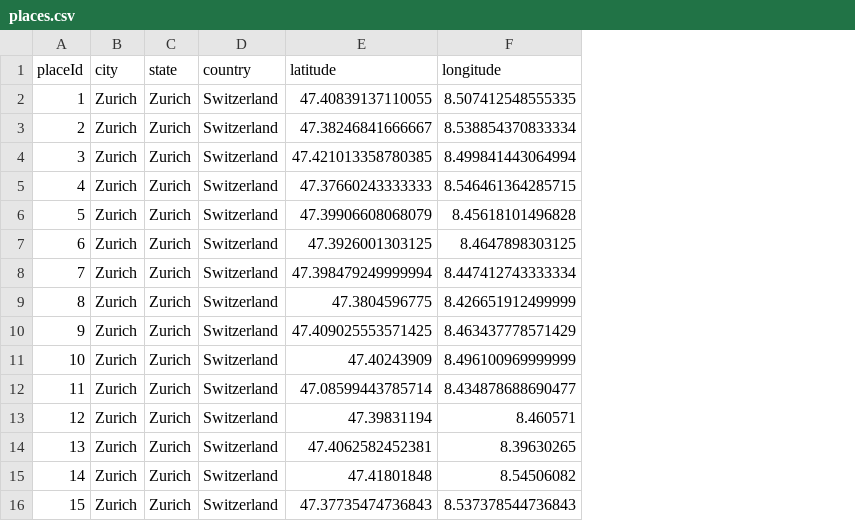
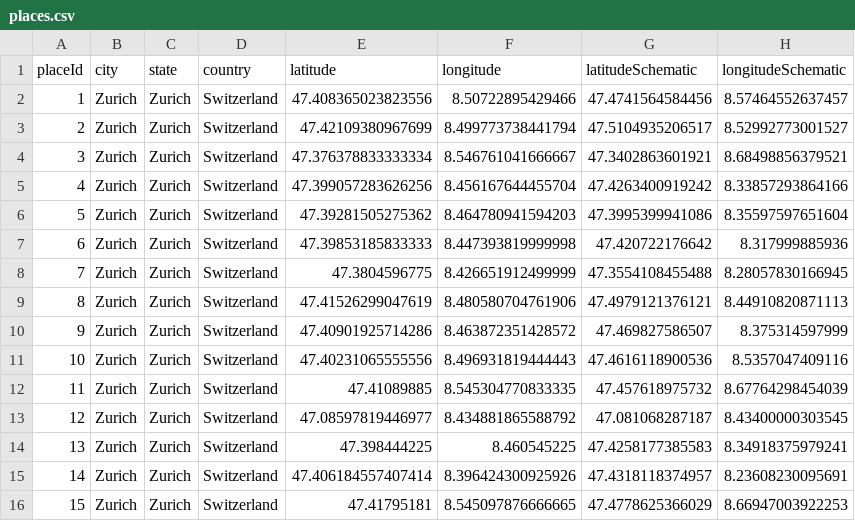
Before and after one commit to dlaumer/ipa2020, a CSV file: jsProject/places.csv, drawn as a sheet; only a part is shown; the diff covers the shown part only; the diff names each change by its address in the sheet, - before the commit and + after, or states it on an @@ line.

Commit message:
Schematic and geometric map in dashboard with morphing :)

```diff
--- a/jsProject/places.csv
+++ b/jsProject/places.csv
+column G (latitudeSchematic), rows 2-16: 47.4741564584456 | 47.5104935206517 | 47.3402863601921 | 47.4263400919242 | 47.3995399941086 | 47.420722176642 | 47.3554108455488 | 47.4979121376121 | 47.469827586507 | 47.4616118900536 | 47.457618975732 | 47.081068287187 | 47.4258177385583 | 47.4318118374957 | 47.4778625366029
+column H (longitudeSchematic), rows 2-16: 8.57464552637457 | 8.52992773001527 | 8.68498856379521 | 8.33857293864166 | 8.35597597651604 | 8.317999885936 | 8.28057830166945 | 8.44910820871113 | 8.375314597999 | 8.5357047409116 | 8.67764298454039 | 8.43400000303545 | 8.34918375979241 | 8.23608230095691 | 8.66947003922253
-E2 (latitude): 47.40839137110055
+E2 (latitude): 47.408365023823556
-F2 (longitude): 8.507412548555335
+F2 (longitude): 8.50722895429466
-E3 (latitude): 47.38246841666667
+E3 (latitude): 47.42109380967699
-F3 (longitude): 8.538854370833334
+F3 (longitude): 8.499773738441794
-E4 (latitude): 47.421013358780385
+E4 (latitude): 47.376378833333334
-F4 (longitude): 8.499841443064994
+F4 (longitude): 8.546761041666667
-E5 (latitude): 47.37660243333333
+E5 (latitude): 47.399057283626256
-F5 (longitude): 8.546461364285715
+F5 (longitude): 8.456167644455704
-E6 (latitude): 47.39906608068079
+E6 (latitude): 47.39281505275362
-F6 (longitude): 8.45618101496828
+F6 (longitude): 8.464780941594203
-E7 (latitude): 47.3926001303125
+E7 (latitude): 47.39853185833333
-F7 (longitude): 8.4647898303125
+F7 (longitude): 8.447393819999998
-E8 (latitude): 47.398479249999994
+E8 (latitude): 47.3804596775
-F8 (longitude): 8.447412743333334
+F8 (longitude): 8.426651912499999
-E9 (latitude): 47.3804596775
+E9 (latitude): 47.41526299047619
-F9 (longitude): 8.426651912499999
+F9 (longitude): 8.480580704761906
-E10 (latitude): 47.409025553571425
+E10 (latitude): 47.40901925714286
-F10 (longitude): 8.463437778571429
+F10 (longitude): 8.463872351428572
-E11 (latitude): 47.40243909
+E11 (latitude): 47.40231065555556
-F11 (longitude): 8.496100969999999
+F11 (longitude): 8.496931819444443
-E12 (latitude): 47.08599443785714
+E12 (latitude): 47.41089885
-F12 (longitude): 8.434878688690477
+F12 (longitude): 8.545304770833335
-E13 (latitude): 47.39831194
+E13 (latitude): 47.08597819446977
-F13 (longitude): 8.460571
+F13 (longitude): 8.434881865588792
-E14 (latitude): 47.4062582452381
+E14 (latitude): 47.398444225
-F14 (longitude): 8.39630265
+F14 (longitude): 8.460545225
-E15 (latitude): 47.41801848
+E15 (latitude): 47.406184557407414
-F15 (longitude): 8.54506082
+F15 (longitude): 8.396424300925926
-E16 (latitude): 47.37735474736843
+E16 (latitude): 47.41795181
-F16 (longitude): 8.537378544736843
+F16 (longitude): 8.545097876666665
```
Also changed, not shown: 6 removed rows and 4 edited cells elsewhere in this file, 8 other files.
